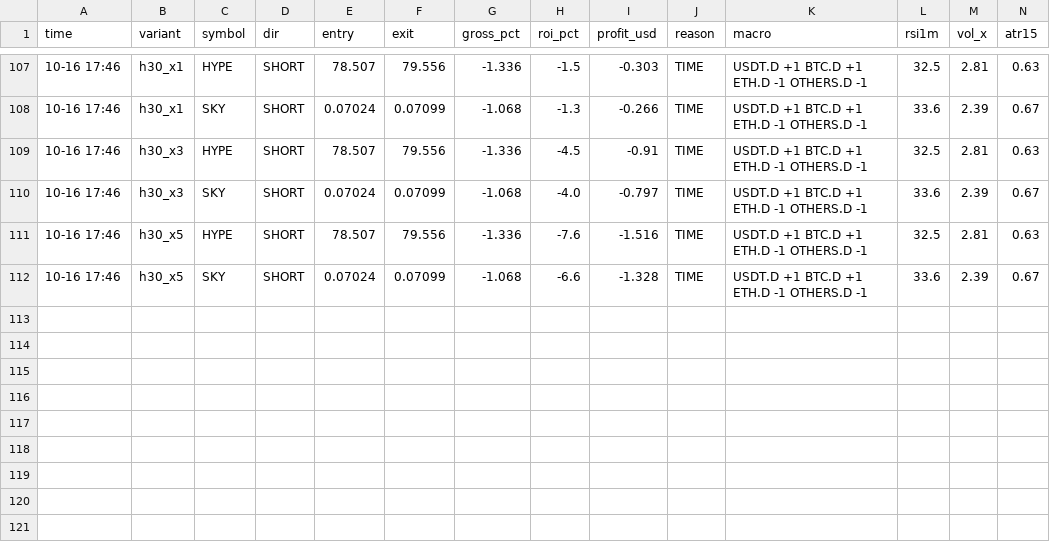
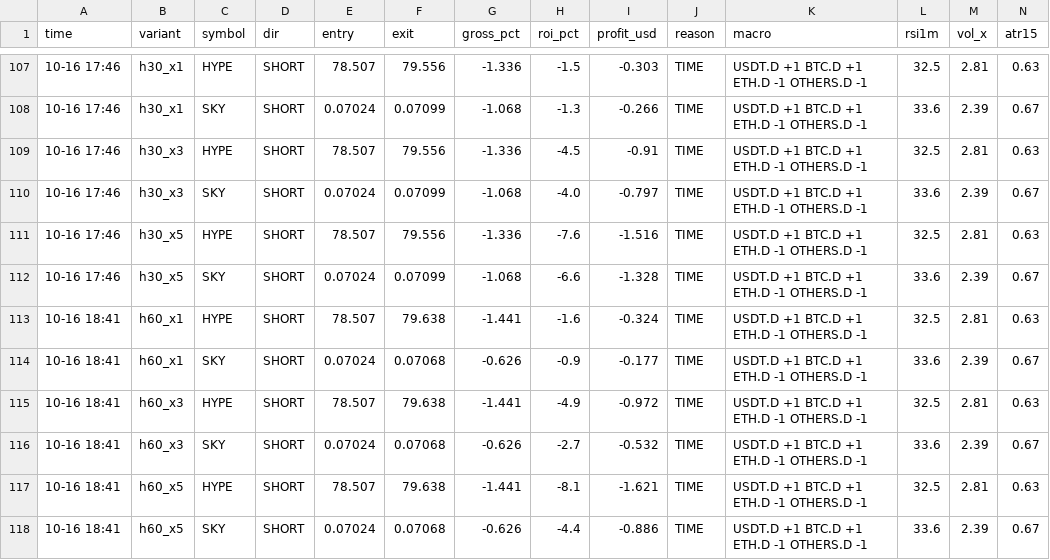
Before and after one commit to Ehsan2893/dombot.py, a CSV file: dom2_trades.csv, drawn as a sheet; only a part is shown, gaps mark what is left out; the diff names each change by its address in the sheet, - before the commit and + after, or states it on an @@ line.

```diff
--- a/dom2_trades.csv
+++ b/dom2_trades.csv
+row 113: 10-16 18:41 | h60_x1 | HYPE | SHORT | 78.507 | 79.638 | -1.441 | -1.6 | -0.324 | TIME | USDT.D +1 BTC.D +1 ETH.D -1 OTHERS.D -1 | 32.5 | 2.81 | 0.63
+row 114: 10-16 18:41 | h60_x1 | SKY | SHORT | 0.07024 | 0.07068 | -0.626 | -0.9 | -0.177 | TIME | USDT.D +1 BTC.D +1 ETH.D -1 OTHERS.D -1 | 33.6 | 2.39 | 0.67
+row 115: 10-16 18:41 | h60_x3 | HYPE | SHORT | 78.507 | 79.638 | -1.441 | -4.9 | -0.972 | TIME | USDT.D +1 BTC.D +1 ETH.D -1 OTHERS.D -1 | 32.5 | 2.81 | 0.63
+row 116: 10-16 18:41 | h60_x3 | SKY | SHORT | 0.07024 | 0.07068 | -0.626 | -2.7 | -0.532 | TIME | USDT.D +1 BTC.D +1 ETH.D -1 OTHERS.D -1 | 33.6 | 2.39 | 0.67
+row 117: 10-16 18:41 | h60_x5 | HYPE | SHORT | 78.507 | 79.638 | -1.441 | -8.1 | -1.621 | TIME | USDT.D +1 BTC.D +1 ETH.D -1 OTHERS.D -1 | 32.5 | 2.81 | 0.63
+row 118: 10-16 18:41 | h60_x5 | SKY | SHORT | 0.07024 | 0.07068 | -0.626 | -4.4 | -0.886 | TIME | USDT.D +1 BTC.D +1 ETH.D -1 OTHERS.D -1 | 33.6 | 2.39 | 0.67
```
Also changed, not shown: 2 other files.
